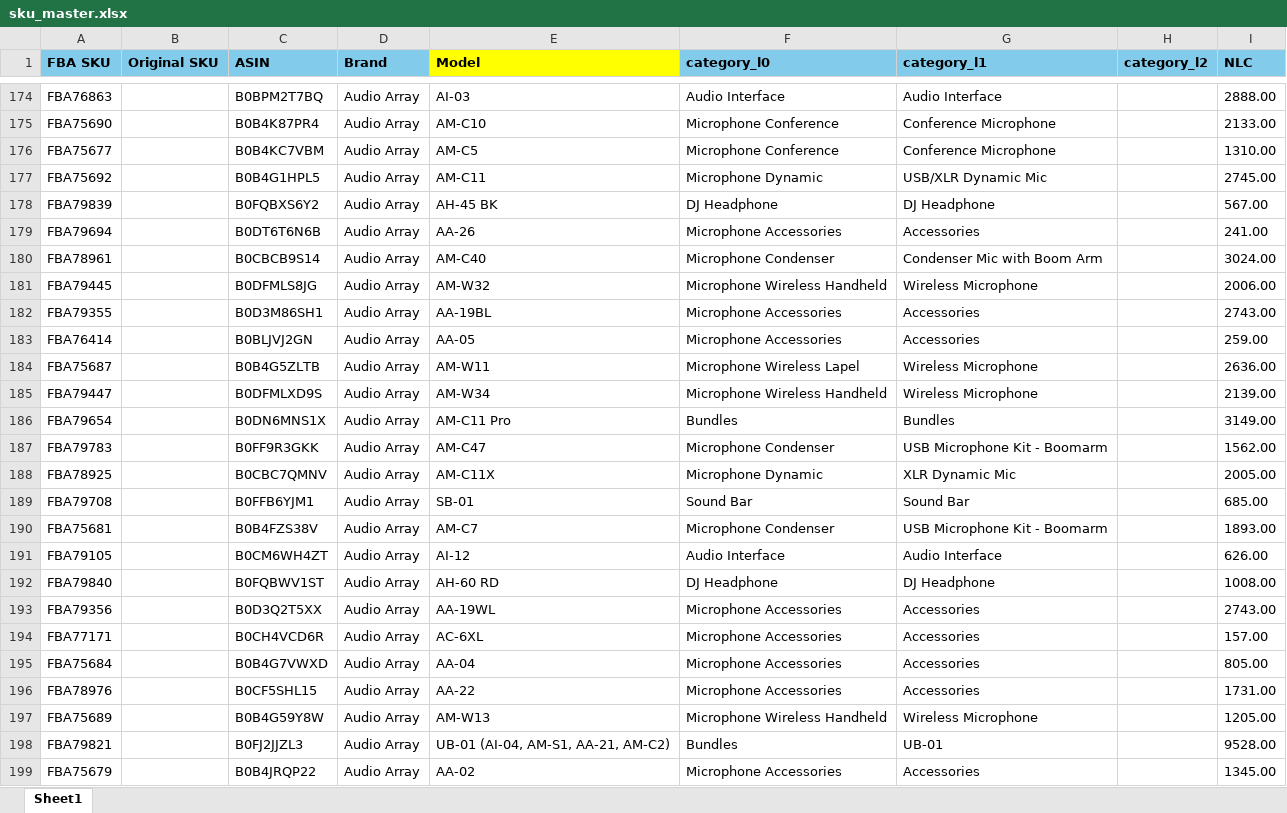
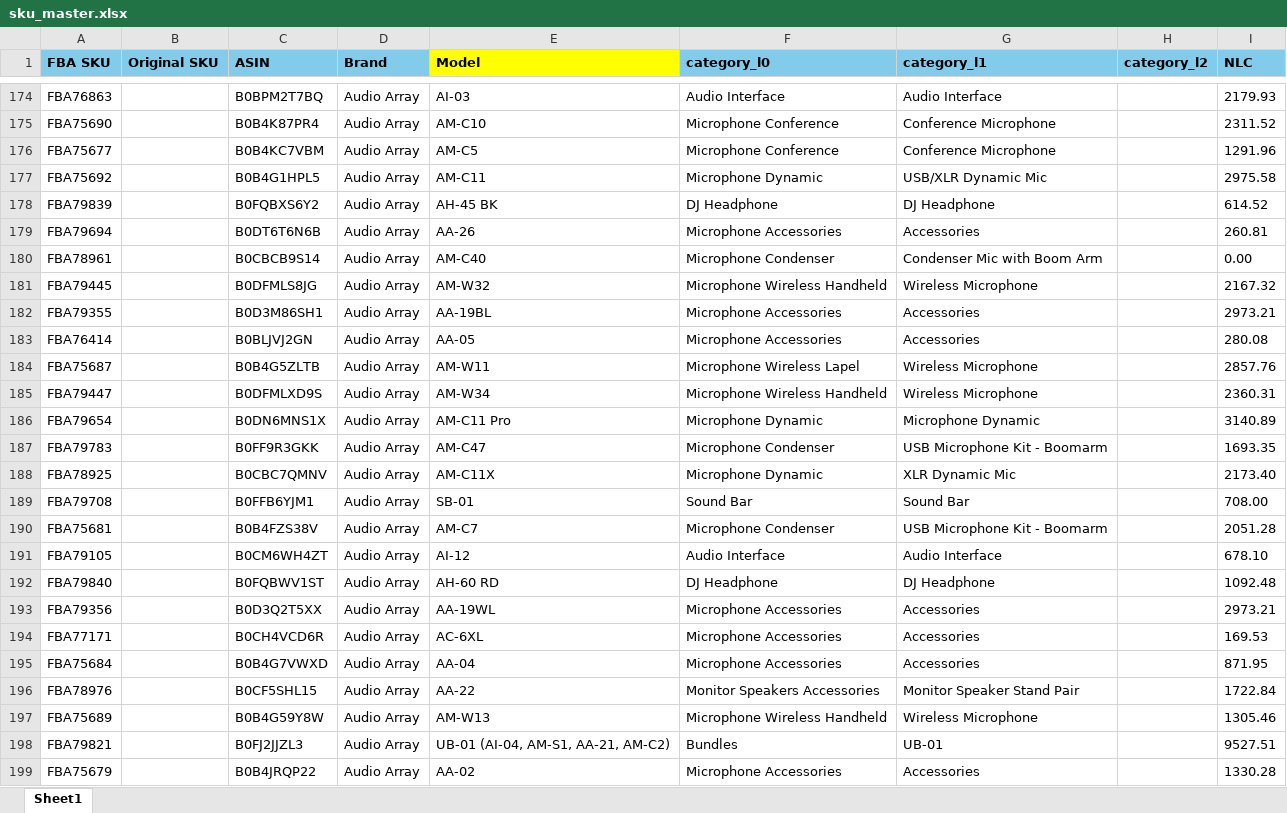
Before and after one commit to nitesh-lang/weekly-dashboard-fastapi, an Excel workbook: data/master/sku_master.xlsx, sheet Sheet1, drawn as a sheet; only a part is shown, gaps mark what is left out; values as stored, in another font and other column widths than the file's, no borders; conditional formats not drawn; the diff covers the shown part only; the diff names each change by its address in the sheet, - before the commit and + after, or states it on an @@ line.

```diff
--- a/data/master/sku_master.xlsx (sheet Sheet1)
+++ b/data/master/sku_master.xlsx (sheet Sheet1)
-I174 (NLC): 2888.00
+I174 (NLC): 2179.93
-I175 (NLC): 2133.00
+I175 (NLC): 2311.52
-I176 (NLC): 1310.00
+I176 (NLC): 1291.96
-I177 (NLC): 2745.00
+I177 (NLC): 2975.58
-I178 (NLC): 567.00
+I178 (NLC): 614.52
-I179 (NLC): 241.00
+I179 (NLC): 260.81
-I180 (NLC): 3024.00
+I180 (NLC): 0.00
-I181 (NLC): 2006.00
+I181 (NLC): 2167.32
-I182 (NLC): 2743.00
+I182 (NLC): 2973.21
-I183 (NLC): 259.00
+I183 (NLC): 280.08
-I184 (NLC): 2636.00
+I184 (NLC): 2857.76
-I185 (NLC): 2139.00
+I185 (NLC): 2360.31
-F186 (category_l0): Bundles
+F186 (category_l0): Microphone Dynamic
-G186 (category_l1): Bundles
+G186 (category_l1): Microphone Dynamic
-I186 (NLC): 3149.00
+I186 (NLC): 3140.89
-I187 (NLC): 1562.00
+I187 (NLC): 1693.35
-I188 (NLC): 2005.00
+I188 (NLC): 2173.40
-I189 (NLC): 685.00
+I189 (NLC): 708.00
-I190 (NLC): 1893.00
+I190 (NLC): 2051.28
-I191 (NLC): 626.00
+I191 (NLC): 678.10
-I192 (NLC): 1008.00
+I192 (NLC): 1092.48
-I193 (NLC): 2743.00
+I193 (NLC): 2973.21
-I194 (NLC): 157.00
+I194 (NLC): 169.53
-I195 (NLC): 805.00
+I195 (NLC): 871.95
-F196 (category_l0): Microphone Accessories
+F196 (category_l0): Monitor Speakers Accessories
-G196 (category_l1): Accessories
+G196 (category_l1): Monitor Speaker Stand Pair
-I196 (NLC): 1731.00
+I196 (NLC): 1722.84
-I197 (NLC): 1205.00
+I197 (NLC): 1305.46
-I198 (NLC): 9528.00
+I198 (NLC): 9527.51
-I199 (NLC): 1345.00
+I199 (NLC): 1330.28
```
Also changed, not shown: 23 added rows, 3 removed rows and 280 edited cells elsewhere in this sheet.
